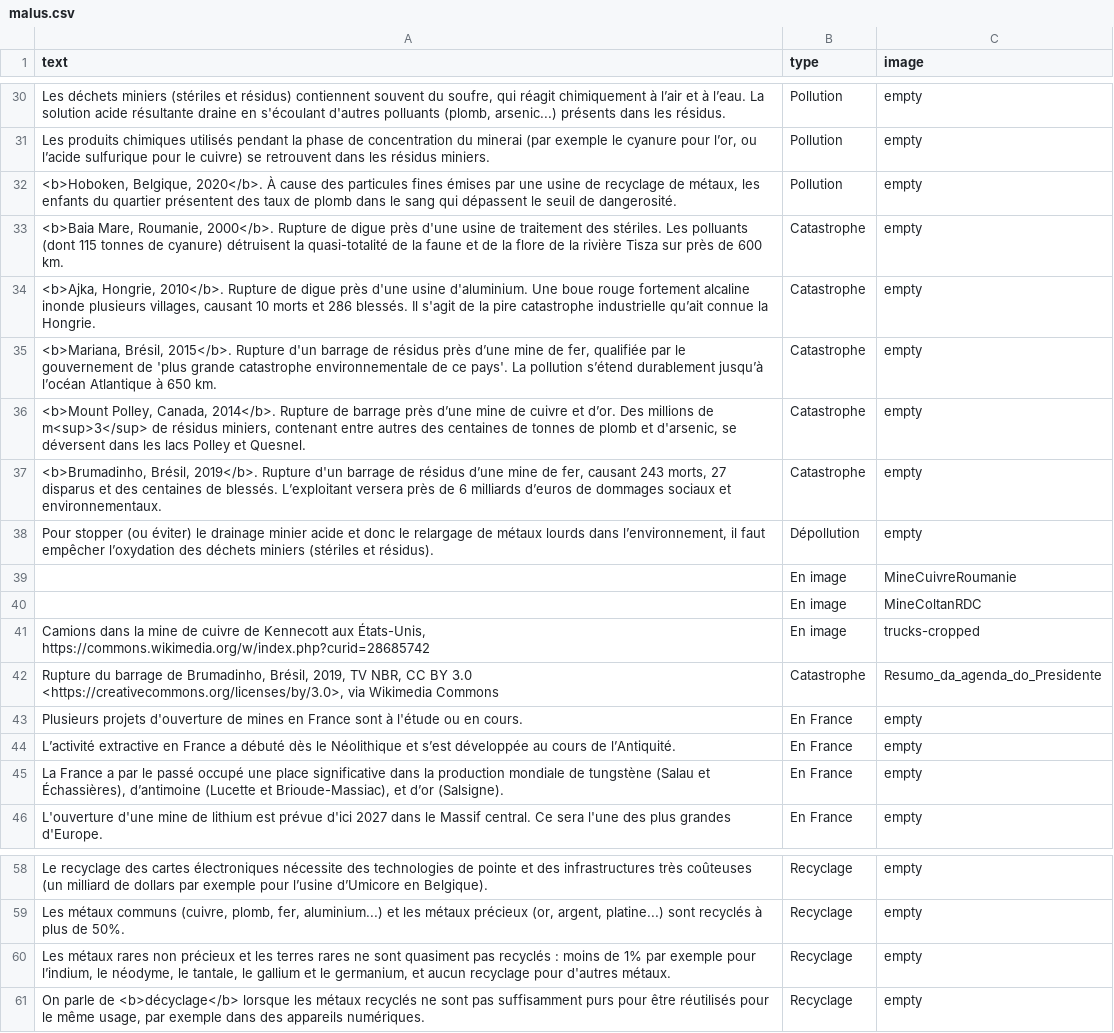
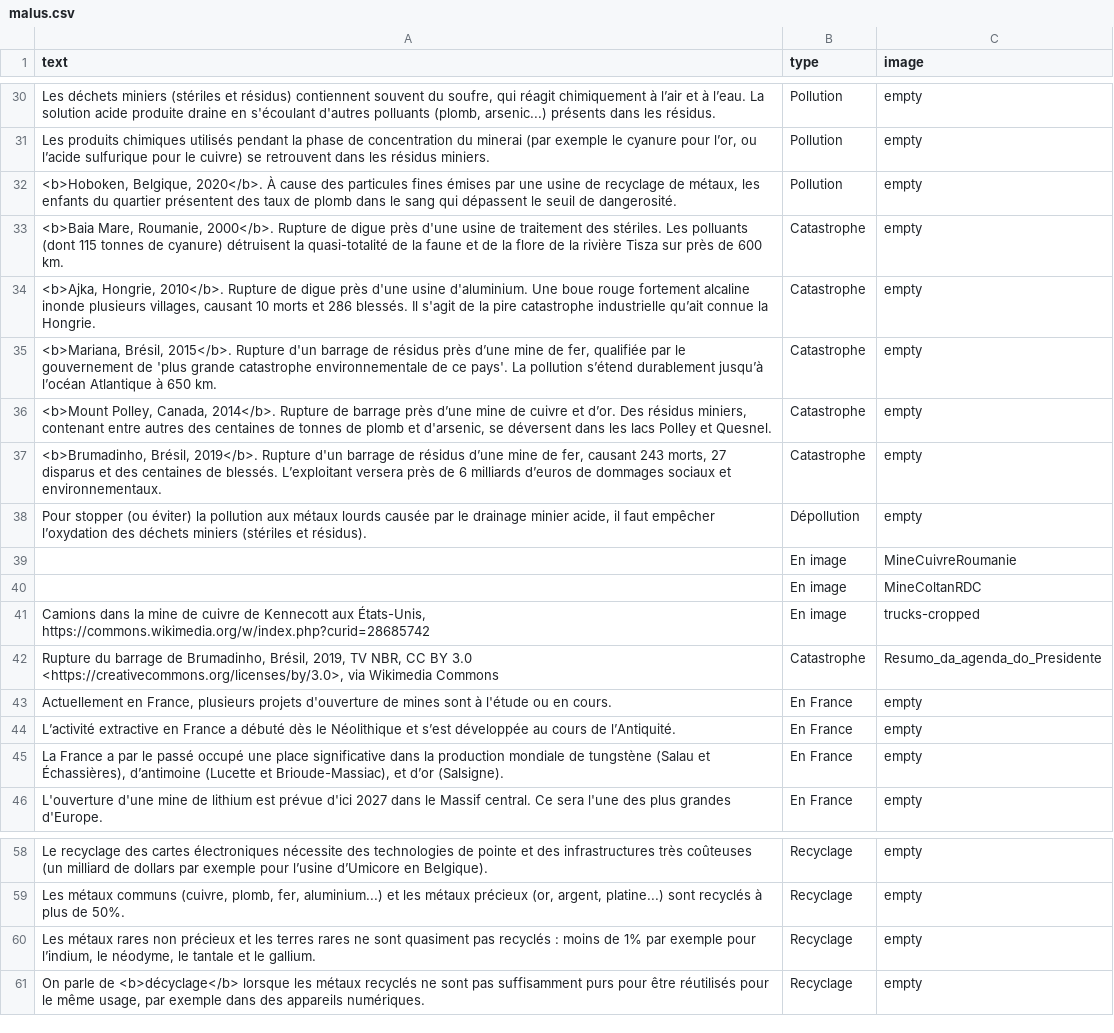
Before and after one commit to inrialearninglab/PhoneImpact, a CSV file: data/csv/malus.csv, drawn as a sheet; only a part is shown, gaps mark what is left out; the diff covers the shown part only.

```diff
--- a/data/csv/malus.csv
+++ b/data/csv/malus.csv
@@ -30,2 +30,2 @@ text,type,image
-"Les déchets miniers (stériles et résidus) contiennent souvent du soufre, qui réagit chimiquement à l’air et à l’eau. La solution acide résultante draine en s'écoulant d'autres polluants (plomb, arsenic...) présents dans les résidus.",Pollution,"empty"
+"Les déchets miniers (stériles et résidus) contiennent souvent du soufre, qui réagit chimiquement à l’air et à l’eau. La solution acide produite draine en s'écoulant d'autres polluants (plomb, arsenic...) présents dans les résidus.",Pollution,"empty"
 "Les produits chimiques utilisés pendant la phase de concentration du minerai (par exemple le cyanure pour l’or, ou l’acide sulfurique pour le cuivre) se retrouvent dans les résidus miniers.",Pollution,"empty"
@@ -35,4 +35,4 @@ text,type,image
 "<b>Mariana, Brésil, 2015</b>. Rupture d'un barrage de résidus près d’une mine de fer, qualifiée par le gouvernement de 'plus grande catastrophe environnementale de ce pays'. La pollution s’étend durablement jusqu’à l’océan Atlantique à 650 km.",Catastrophe,"empty"
-"<b>Mount Polley, Canada, 2014</b>. Rupture de barrage près d’une mine de cuivre et d’or. Des millions de m<sup>3</sup> de résidus miniers, contenant entre autres des centaines de tonnes de plomb et d'arsenic, se déversent dans les lacs Polley et Quesnel.",Catastrophe,"empty"
+"<b>Mount Polley, Canada, 2014</b>. Rupture de barrage près d’une mine de cuivre et d’or. Des résidus miniers, contenant entre autres des centaines de tonnes de plomb et d'arsenic, se déversent dans les lacs Polley et Quesnel.",Catastrophe,"empty"
 "<b>Brumadinho, Brésil, 2019</b>. Rupture d'un barrage de résidus d’une mine de fer, causant 243 morts, 27 disparus et des centaines de blessés. L’exploitant versera près de 6 milliards d’euros de dommages sociaux et environnementaux.",Catastrophe,"empty"
-"Pour stopper (ou éviter) le drainage minier acide et donc le relargage de métaux lourds dans l’environnement, il faut empêcher l’oxydation des déchets miniers (stériles et résidus).",Dépollution,"empty"
+"Pour stopper (ou éviter) la pollution aux métaux lourds causée par le drainage minier acide, il faut empêcher l’oxydation des déchets miniers (stériles et résidus).",Dépollution,"empty"
@@ -42,3 +42,3 @@ text,type,image
 "Rupture du barrage de Brumadinho, Brésil, 2019, TV NBR, CC BY 3.0 <https://creativecommons.org/licenses/by/3.0>, via Wikimedia Commons",Catastrophe,"Resumo_da_agenda_do_Presidente"
-"Plusieurs projets d'ouverture de mines en France sont à l'étude ou en cours.",En France,"empty"
+"Actuellement en France, plusieurs projets d'ouverture de mines sont à l'étude ou en cours.",En France,"empty"
 "L’activité extractive en France a débuté dès le Néolithique et s’est développée au cours de l’Antiquité.",En France,"empty"
@@ -59,3 +59,3 @@ text,type,image
 "Les métaux communs (cuivre, plomb, fer, aluminium...) et les métaux précieux (or, argent, platine...) sont recyclés à plus de 50%.",Recyclage,"empty"
-"Les métaux rares non précieux et les terres rares ne sont quasiment pas recyclés : moins de 1% par exemple pour l’indium, le néodyme, le tantale, le gallium et le germanium, et aucun recyclage pour d'autres métaux.",Recyclage,"empty"
+"Les métaux rares non précieux et les terres rares ne sont quasiment pas recyclés : moins de 1% par exemple pour l’indium, le néodyme, le tantale et le gallium.",Recyclage,"empty"
 "On parle de <b>décyclage</b> lorsque les métaux recyclés ne sont pas suffisamment purs pour être réutilisés pour le même usage, par exemple dans des appareils numériques.",Recyclage,"empty"
```
Also changed, not shown: 14 edited cells elsewhere in this file, 2 other files.
